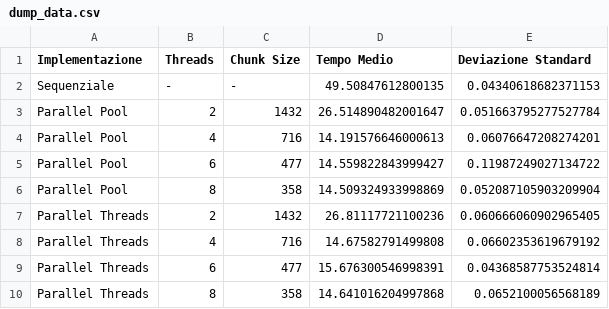
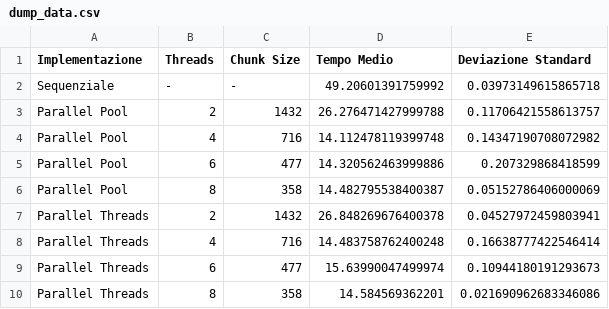
Before and after one commit to piergiorgiodanti/ParallelComputingPasswordDecryption, a CSV file: results/dump/dump_data.csv, drawn as a sheet.

```diff
--- a/results/dump/dump_data.csv
+++ b/results/dump/dump_data.csv
@@ -1,10 +1,10 @@
 Implementazione,Threads,Chunk Size,Tempo Medio,Deviazione Standard
-Sequenziale,-,-,49.50847612800135,0.04340618682371153
-Parallel Pool,2,1432,26.514890482001647,0.051663795277527784
-Parallel Pool,4,716,14.191576646000613,0.06076647208274201
-Parallel Pool,6,477,14.559822843999427,0.11987249027134722
-Parallel Pool,8,358,14.509324933998869,0.052087105903209904
-Parallel Threads,2,1432,26.81117721100236,0.060666060902965405
-Parallel Threads,4,716,14.67582791499808,0.06602353619679192
-Parallel Threads,6,477,15.676300546998391,0.04368587753524814
-Parallel Threads,8,358,14.641016204997868,0.0652100056568189
+Sequenziale,-,-,49.20601391759992,0.03973149615865718
+Parallel Pool,2,1432,26.276471427999788,0.11706421558613757
+Parallel Pool,4,716,14.112478119399748,0.14347190708072982
+Parallel Pool,6,477,14.320562463999886,0.207329868418599
+Parallel Pool,8,358,14.482795538400387,0.05152786406000069
+Parallel Threads,2,1432,26.848269676400378,0.04527972459803941
+Parallel Threads,4,716,14.483758762400248,0.16638777422546414
+Parallel Threads,6,477,15.63990047499974,0.10944180191293673
+Parallel Threads,8,358,14.584569362201,0.021690962683346086
```
Also changed, not shown: results/dump/dump_data_chunksize.csv, results/dump/dump_data_weakscaling.csv, 5 other files.
